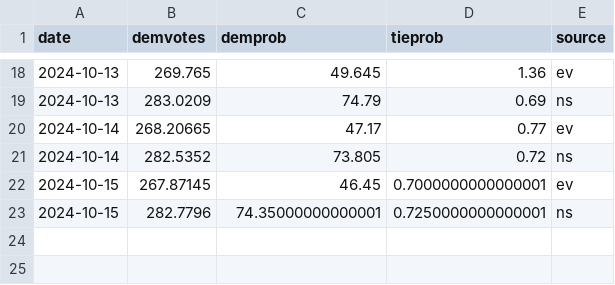
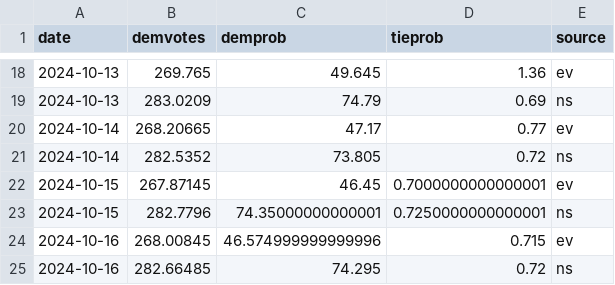
Before and after one commit to andreamoro-git/election2024, a CSV file: _code/data/harrisvotes.csv, drawn as a sheet; only a part is shown, gaps mark what is left out; the diff names each change by its address in the sheet, - before the commit and + after, or states it on an @@ line.

```diff
--- a/_code/data/harrisvotes.csv
+++ b/_code/data/harrisvotes.csv
+row 24: 2024-10-16 | 268.00845 | 46.574999999999996 | 0.715 | ev
+row 25: 2024-10-16 | 282.66485 | 74.295 | 0.72 | ns
```
Also changed, not shown: 2 other files.
